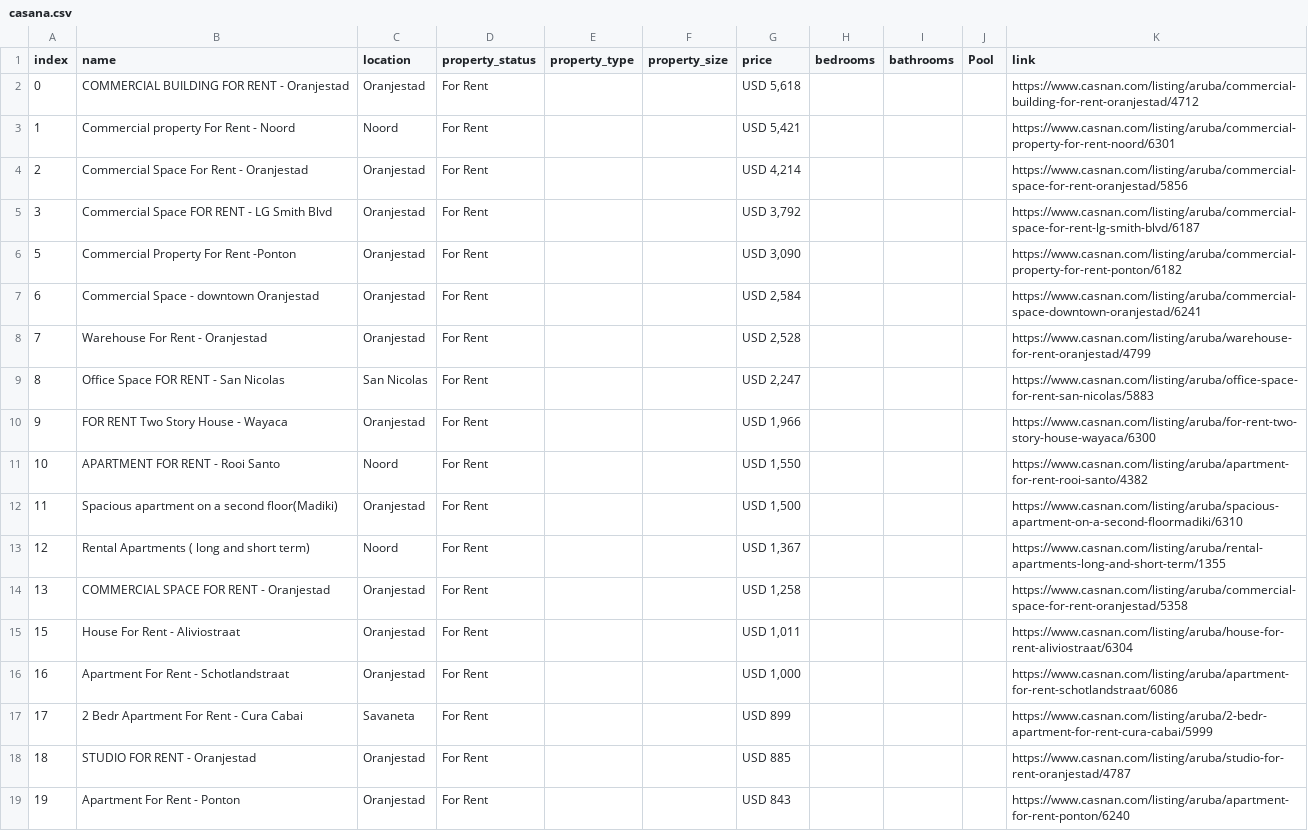
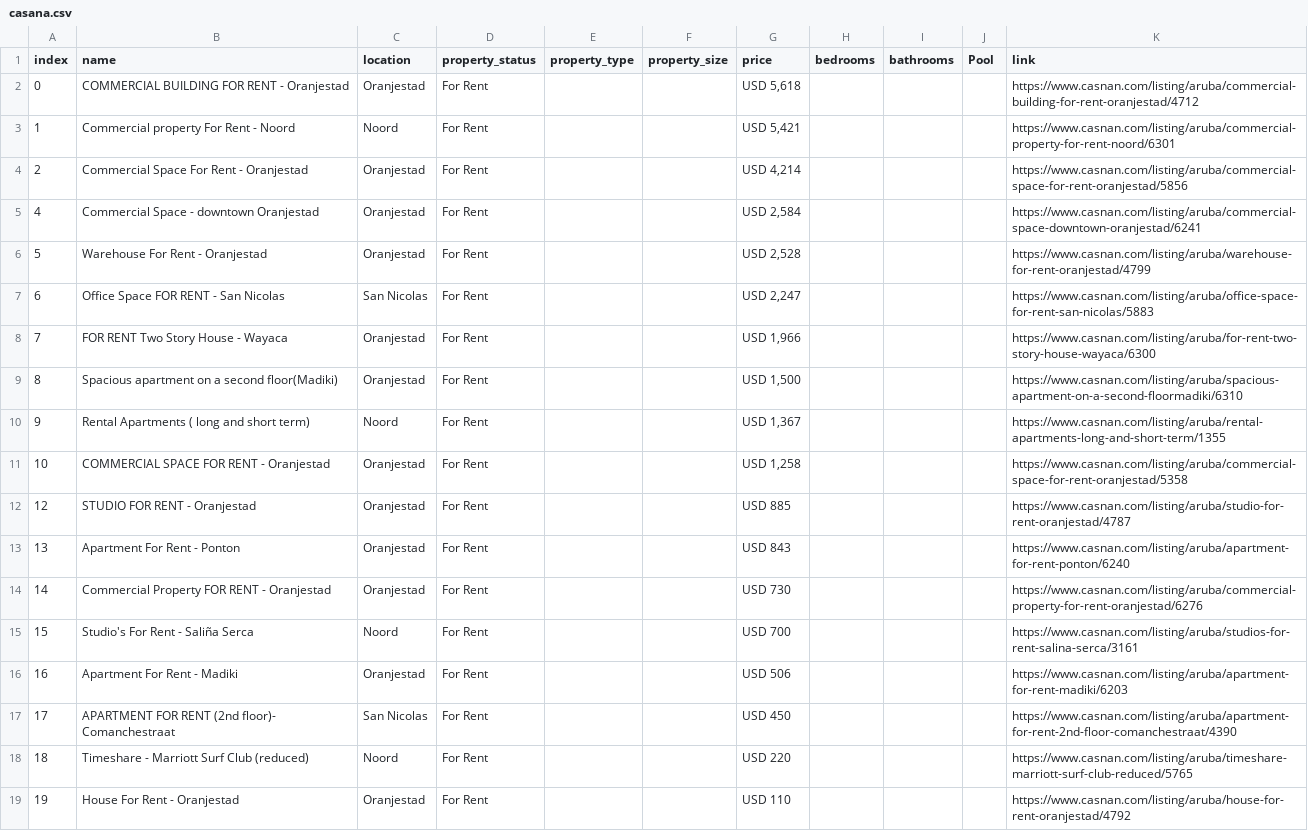
Before and after one commit to jbassie/WEB-SCRAPING, a CSV file: REAL_ESTATE/data/casana.csv, drawn as a sheet; only a part is shown; the shorter side is filled out with more unchanged rows; removed rows and columns are numbered as before the commit, all else as after; the diff covers the shown part only; the diff names each change by its address in the sheet, - before the commit and + after, or states it on an @@ line.

```diff
--- a/REAL_ESTATE/data/casana.csv
+++ b/REAL_ESTATE/data/casana.csv
-row 5: 3 | Commercial Space FOR RENT - LG Smith Blvd | Oranjestad | For Rent |  |  | USD 3,792 |  |  |  | https://www.casnan.com/listing/aruba/commercial-space-for-rent-lg-smith-blvd/6187
-row 6: 5 | Commercial Property For Rent -Ponton | Oranjestad | For Rent |  |  | USD 3,090 |  |  |  | https://www.casnan.com/listing/aruba/commercial-property-for-rent-ponton/6182
@@ column A (index) renumbered from row 5 down @@
-row 11: 10 | APARTMENT FOR RENT - Rooi Santo | Noord | For Rent |  |  | USD 1,550 |  |  |  | https://www.casnan.com/listing/aruba/apartment-for-rent-rooi-santo/4382
-row 15: 15 | House For Rent - Aliviostraat | Oranjestad | For Rent |  |  | USD 1,011 |  |  |  | https://www.casnan.com/listing/aruba/house-for-rent-aliviostraat/6304
-row 16: 16 | Apartment For Rent - Schotlandstraat | Oranjestad | For Rent |  |  | USD 1,000 |  |  |  | https://www.casnan.com/listing/aruba/apartment-for-rent-schotlandstraat/6086
-row 17: 17 | 2 Bedr Apartment For Rent - Cura Cabai | Savaneta | For Rent |  |  | USD 899 |  |  |  | https://www.casnan.com/listing/aruba/2-bedr-apartment-for-rent-cura-cabai/5999
```
Also changed, not shown: 4 added rows, 16 removed rows and 4 moved rows elsewhere in this file, REAL_ESTATE/data/mpgaruba.csv, 4 other files.
